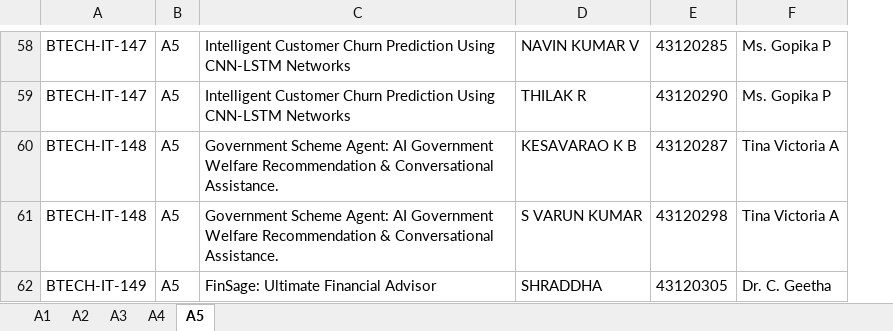
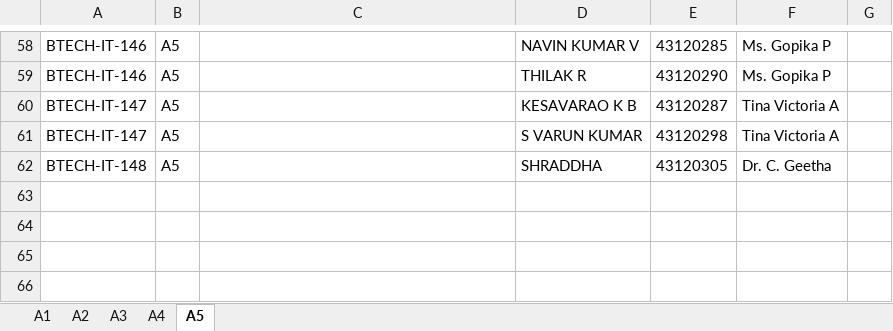
Before and after one commit to Vivek07022006/GSP, an Excel workbook: backend/exports/class_section_teams.xlsx, sheet A5, drawn as a sheet; only a part is shown, gaps mark what is left out; values as stored, in another font and other column widths than the file's, no borders; the diff covers the shown part only; the diff names each change by its address in the sheet, - before the commit and + after, or states it on an @@ line.

```diff
--- a/backend/exports/class_section_teams.xlsx (sheet A5)
+++ b/backend/exports/class_section_teams.xlsx (sheet A5)
+column G, empty
-A58:A59: BTECH-IT-147
+A58:A59: BTECH-IT-146
-C58:C59: Intelligent Customer Churn Prediction Using CNN-LSTM Networks
+C58:C59: (empty)
-A60:A61: BTECH-IT-148
+A60:A61: BTECH-IT-147
-C60:C61: Government Scheme Agent: AI Government Welfare Recommendation & Conversational Assistance.
+C60:C61: (empty)
-A62: BTECH-IT-149
+A62: BTECH-IT-148
-C62: FinSage: Ultimate Financial Advisor
+C62: (empty)
```
Also changed, not shown: 92 edited cells elsewhere in this sheet, sheet A2, sheet A3, sheet A4, sheet A1, backend/exports/review_export.xlsx, backend/exports/single_student_teams.xlsx, 8 other files.
